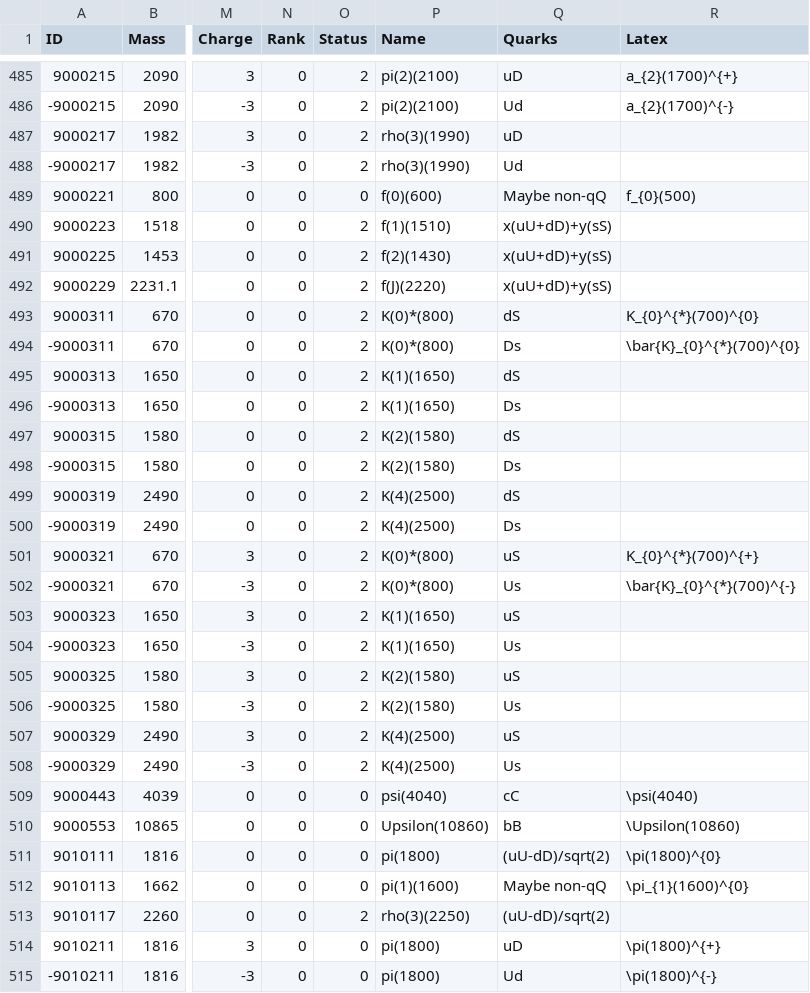
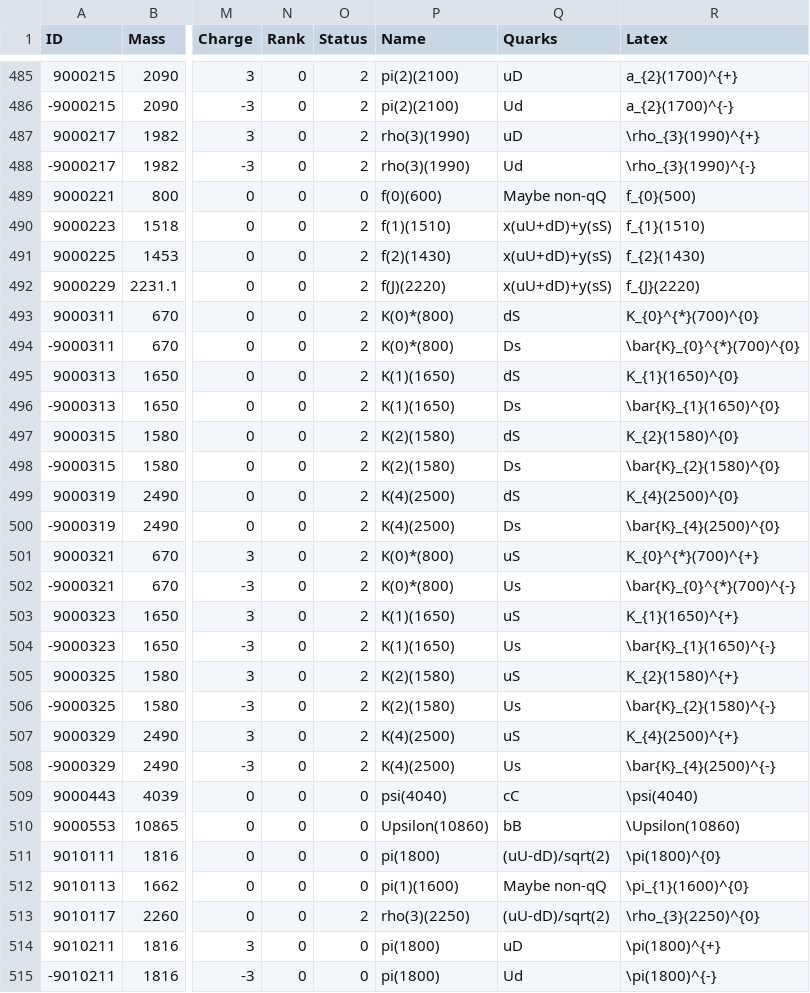
Before and after one commit to scikit-hep/particle, a CSV file: particle/data/particle2008.csv, drawn as a sheet; only a part is shown, gaps mark what is left out; the diff covers the shown part only; the diff names each change by its address in the sheet, - before the commit and + after, or states it on an @@ line.

Commit message:
Add more badly-known particles to conversions.csv

```diff
--- a/particle/data/particle2008.csv
+++ b/particle/data/particle2008.csv
-R487 (Latex): (empty)
+R487 (Latex): \rho_{3}(1990)^{+}
-R488 (Latex): (empty)
+R488 (Latex): \rho_{3}(1990)^{-}
-R490 (Latex): (empty)
+R490 (Latex): f_{1}(1510)
-R491 (Latex): (empty)
+R491 (Latex): f_{2}(1430)
-R492 (Latex): (empty)
+R492 (Latex): f_{J}(2220)
-R495 (Latex): (empty)
+R495 (Latex): K_{1}(1650)^{0}
-R496 (Latex): (empty)
+R496 (Latex): \bar{K}_{1}(1650)^{0}
-R497 (Latex): (empty)
+R497 (Latex): K_{2}(1580)^{0}
-R498 (Latex): (empty)
+R498 (Latex): \bar{K}_{2}(1580)^{0}
-R499 (Latex): (empty)
+R499 (Latex): K_{4}(2500)^{0}
-R500 (Latex): (empty)
+R500 (Latex): \bar{K}_{4}(2500)^{0}
-R503 (Latex): (empty)
+R503 (Latex): K_{1}(1650)^{+}
-R504 (Latex): (empty)
+R504 (Latex): \bar{K}_{1}(1650)^{-}
-R505 (Latex): (empty)
+R505 (Latex): K_{2}(1580)^{+}
-R506 (Latex): (empty)
+R506 (Latex): \bar{K}_{2}(1580)^{-}
-R507 (Latex): (empty)
+R507 (Latex): K_{4}(2500)^{+}
-R508 (Latex): (empty)
+R508 (Latex): \bar{K}_{4}(2500)^{-}
-R513 (Latex): (empty)
+R513 (Latex): \rho_{3}(2250)^{0}
```
Also changed, not shown: 38 edited cells elsewhere in this file.
